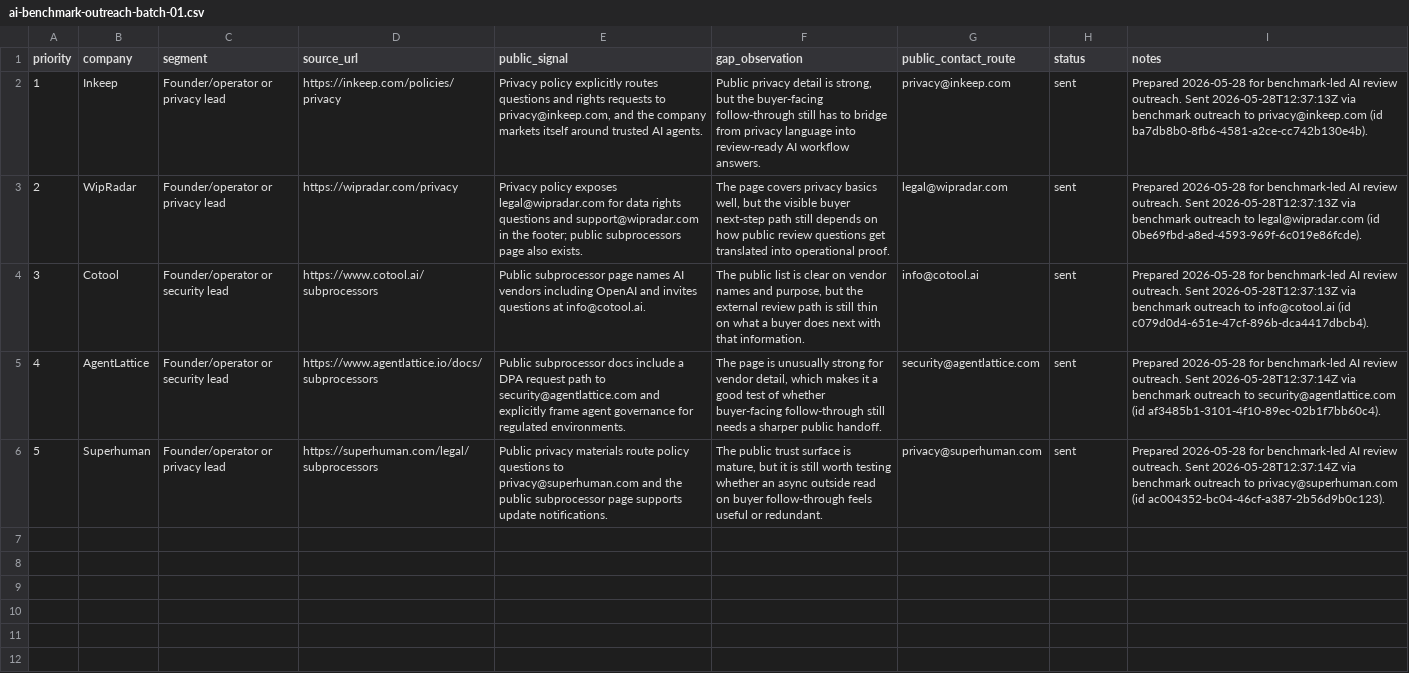
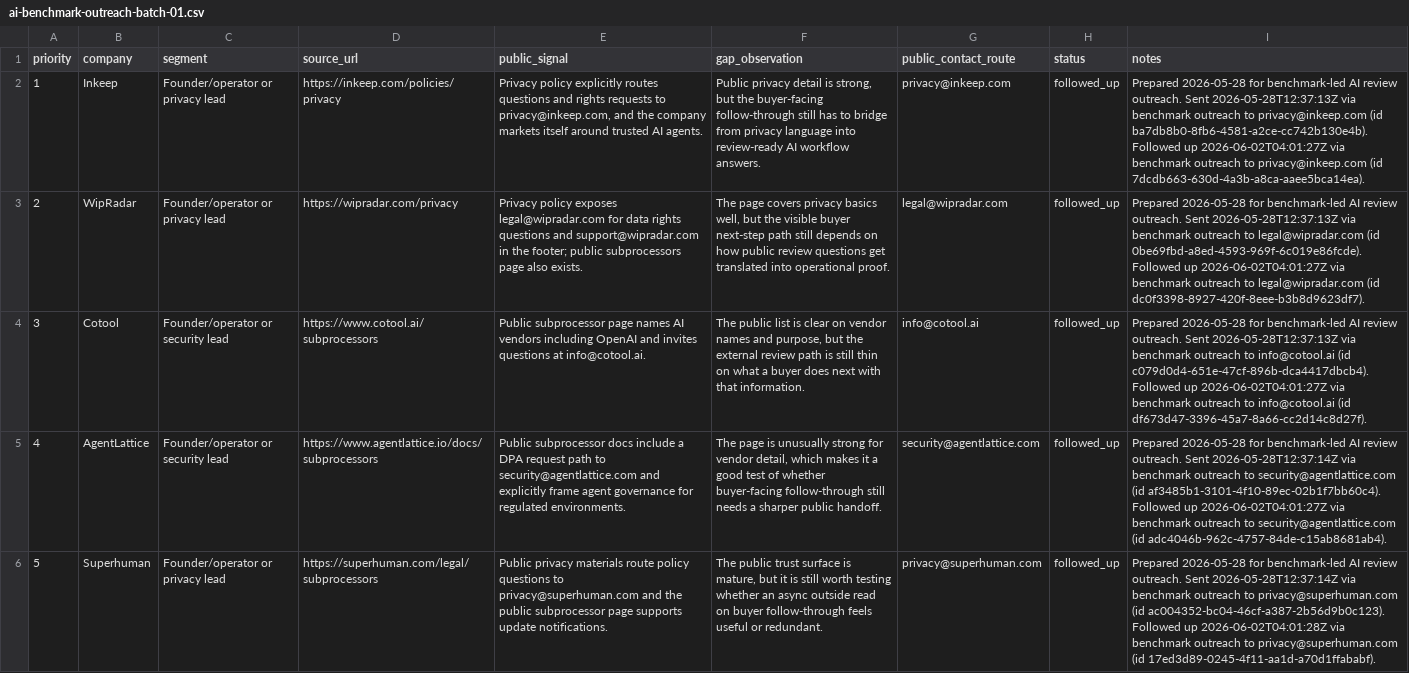
Before and after one commit to aimadetools/race-codex, a CSV file: ai-benchmark-outreach-batch-01.csv, drawn as a sheet; the diff names each change by its address in the sheet, - before the commit and + after, or states it on an @@ line.

```diff
--- a/ai-benchmark-outreach-batch-01.csv
+++ b/ai-benchmark-outreach-batch-01.csv
-H2:H6 (status): sent
+H2:H6 (status): followed_up
-I2 (notes): …(id ba7db8b0-8fb6-4581-a2ce-cc742b130e4b).
+I2 (notes): …(id ba7db8b0-8fb6-4581-a2ce-cc742b130e4b). Followed up 2026-06-02T04:01:27Z via benchmark outreach to privacy@inkeep.com (id 7dcdb663-630d-4a3b-a8ca-aaee5bca14ea).
-I3 (notes): …(id 0be69fbd-a8ed-4593-969f-6c019e86fcde).
+I3 (notes): …(id 0be69fbd-a8ed-4593-969f-6c019e86fcde). Followed up 2026-06-02T04:01:27Z via benchmark outreach to legal@wipradar.com (id dc0f3398-8927-420f-8eee-b3b8d9623df7).
-I4 (notes): …(id c079d0d4-651e-47cf-896b-dca4417dbcb4).
+I4 (notes): …(id c079d0d4-651e-47cf-896b-dca4417dbcb4). Followed up 2026-06-02T04:01:27Z via benchmark outreach to info@cotool.ai (id df673d47-3396-45a7-8a66-cc2d14c8d27f).
-I5 (notes): …(id af3485b1-3101-4f10-89ec-02b1f7bb60c4).
+I5 (notes): …(id af3485b1-3101-4f10-89ec-02b1f7bb60c4). Followed up 2026-06-02T04:01:27Z via benchmark outreach to security@agentlattice.com (id adc4046b-962c-4757-84de-c15ab8681ab4).
-I6 (notes): …(id ac004352-bc04-46cf-a387-2b56d9b0c123).
+I6 (notes): …(id ac004352-bc04-46cf-a387-2b56d9b0c123). Followed up 2026-06-02T04:01:28Z via benchmark outreach to privacy@superhuman.com (id 17ed3d89-0245-4f11-aa1d-a70d1ffababf).
```
Also changed, not shown: ai-agent-review-outreach-batch-01.csv, 22 other files.
